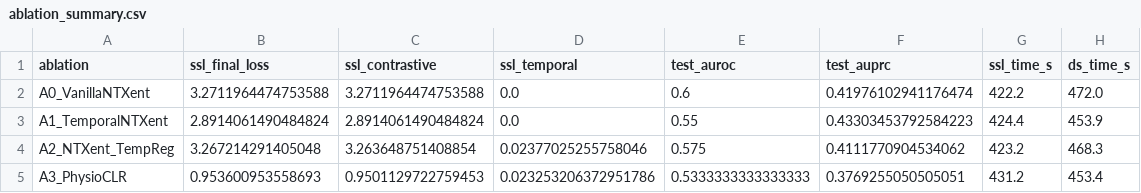
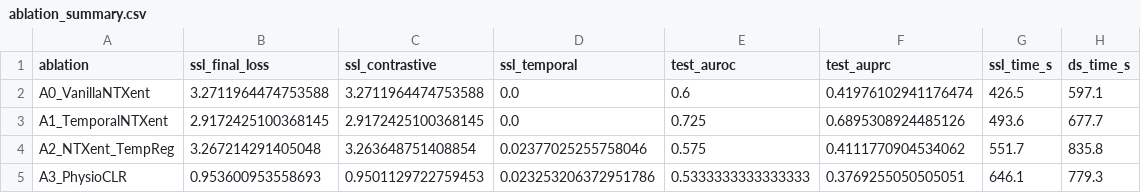
Before and after one commit to Zylus08/SleepApnea, a CSV file: SleepApneaSSL/results/loss_ablation/ablation_summary.csv, drawn as a sheet.

Commit message:
ablation ends

```diff
--- a/SleepApneaSSL/results/loss_ablation/ablation_summary.csv
+++ b/SleepApneaSSL/results/loss_ablation/ablation_summary.csv
@@ -1,5 +1,5 @@
 ablation,ssl_final_loss,ssl_contrastive,ssl_temporal,test_auroc,test_auprc,ssl_time_s,ds_time_s
-A0_VanillaNTXent,3.2711964474753588,3.2711964474753588,0.0,0.6,0.41976102941176474,422.2,472.0
-A1_TemporalNTXent,2.8914061490484824,2.8914061490484824,0.0,0.55,0.43303453792584223,424.4,453.9
-A2_NTXent_TempReg,3.267214291405048,3.263648751408854,0.02377025255758046,0.575,0.4111770904534062,423.2,468.3
-A3_PhysioCLR,0.953600953558693,0.9501129722759453,0.023253206372951786,0.5333333333333333,0.3769255050505051,431.2,453.4
+A0_VanillaNTXent,3.2711964474753588,3.2711964474753588,0.0,0.6,0.41976102941176474,426.5,597.1
+A1_TemporalNTXent,2.9172425100368145,2.9172425100368145,0.0,0.725,0.6895308924485126,493.6,677.7
+A2_NTXent_TempReg,3.267214291405048,3.263648751408854,0.02377025255758046,0.575,0.4111770904534062,551.7,835.8
+A3_PhysioCLR,0.953600953558693,0.9501129722759453,0.023253206372951786,0.5333333333333333,0.3769255050505051,646.1,779.3
```
Also changed, not shown: 48 other files.
